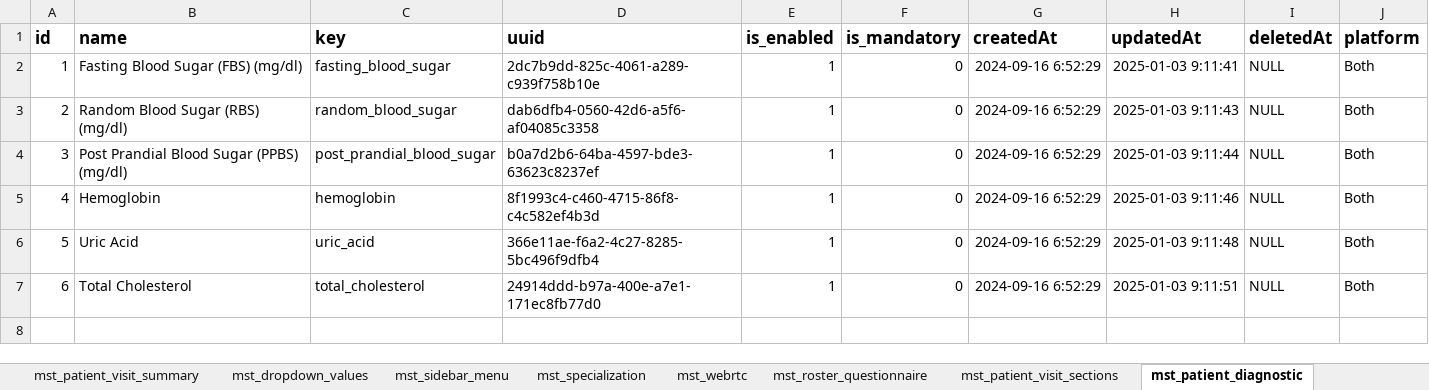
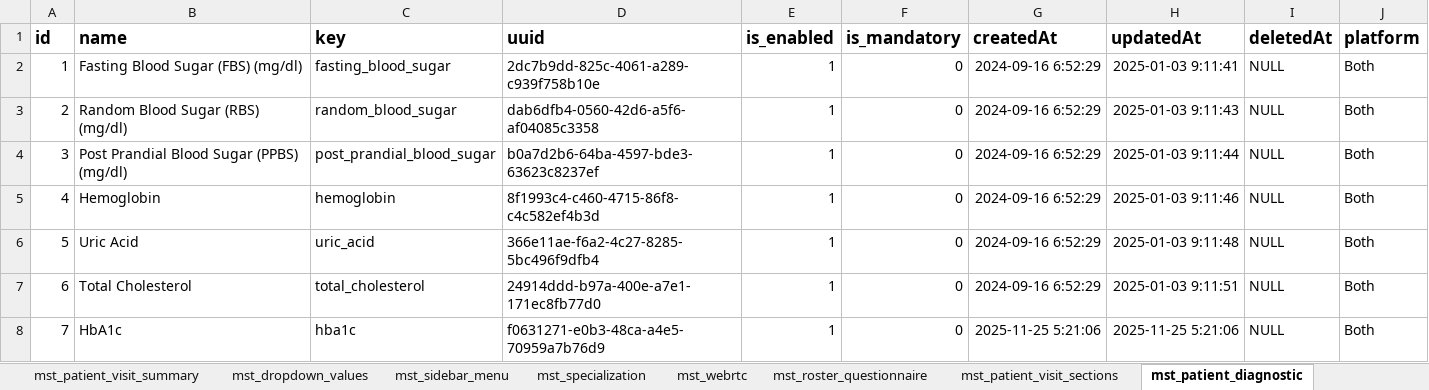
Before and after one commit to Intelehealth/intelehealth-backend-service, an Excel workbook: configuration-microservice/Admin_Panel_Features.xlsx, sheet mst_patient_diagnostic, drawn as a sheet; values as stored, in another font and other column widths than the file's, no borders; the diff names each change by its address in the sheet, - before the commit and + after, or states it on an @@ line.

```diff
--- a/configuration-microservice/Admin_Panel_Features.xlsx (sheet mst_patient_diagnostic)
+++ b/configuration-microservice/Admin_Panel_Features.xlsx (sheet mst_patient_diagnostic)
+row 8: 7 | HbA1c | hba1c | f0631271-e0b3-48ca-a4e5-70959a7b76d9 | 1 | 0 | 2025-11-25 5:21:06 | 2025-11-25 5:21:06 | NULL | Both
```
Also changed, not shown: sheet mst_features, sheet mst_specialization, sheet mst_patient_visit_sections, sheet mst_webrtc, sheet mst_patient_visit_summary.
